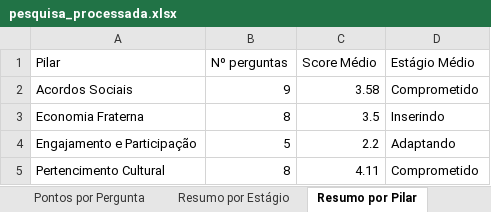
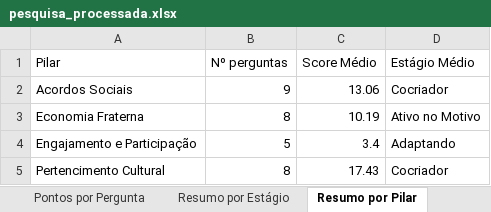
Before and after one commit to bruno-curta/arandu, an Excel workbook: pesquisa_processada.xlsx, sheet Resumo por Pilar, drawn as a sheet; values as stored, in another font and other column widths than the file's, no borders; the diff names each change by its address in the sheet, - before the commit and + after, or states it on an @@ line.

```diff
--- a/pesquisa_processada.xlsx (sheet Resumo por Pilar)
+++ b/pesquisa_processada.xlsx (sheet Resumo por Pilar)
-C2 (Score Médio): 3.58
+C2 (Score Médio): 13.06
-D2 (Estágio Médio): Comprometido
+D2 (Estágio Médio): Cocriador
-C3 (Score Médio): 3.5
+C3 (Score Médio): 10.19
-D3 (Estágio Médio): Inserindo
+D3 (Estágio Médio): Ativo no Motivo
-C4 (Score Médio): 2.2
+C4 (Score Médio): 3.4
-C5 (Score Médio): 4.11
+C5 (Score Médio): 17.43
-D5 (Estágio Médio): Comprometido
+D5 (Estágio Médio): Cocriador
```
Also changed, not shown: sheet Pontos por Pergunta, sheet Scores Individuais, sheet Resumo por Segmento, sheet Resumo por Estágio, sheet Cortes Utilizados, 2 other files.
